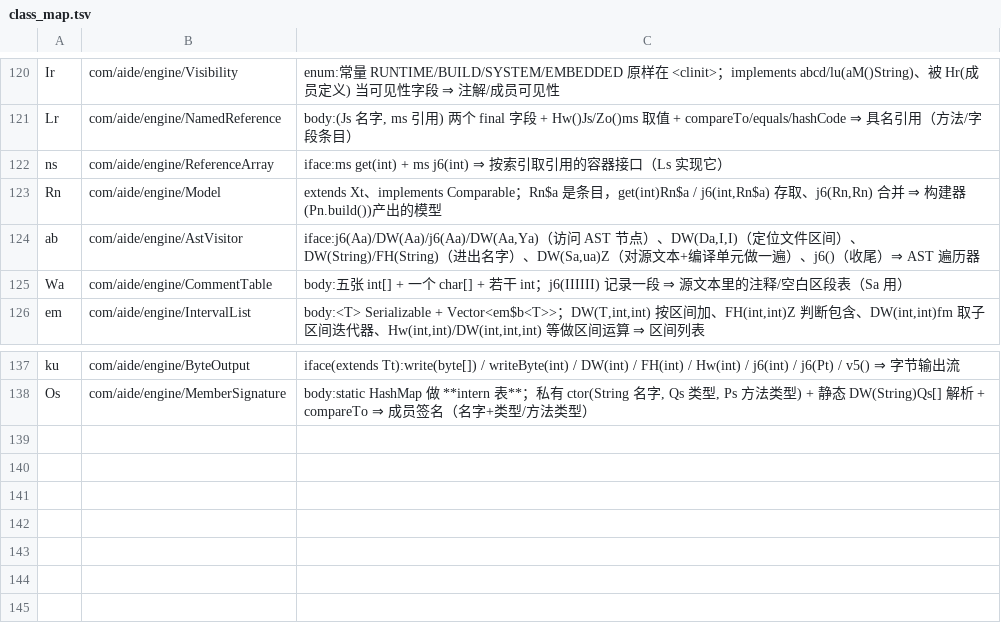
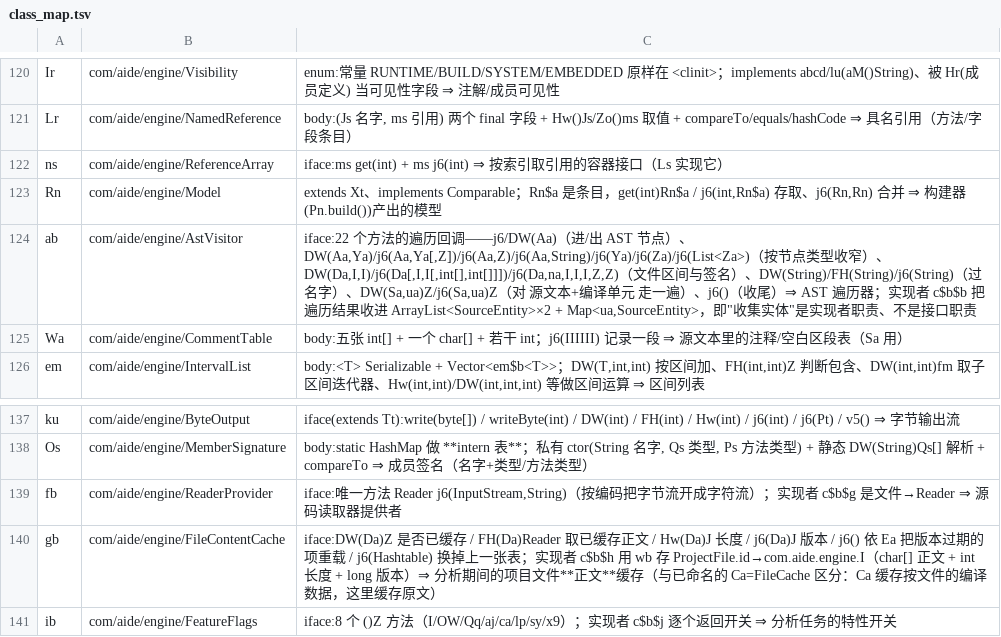
Before and after one commit to f401/MyAIDEProEnchanted, a TSV file: jobs/engine/class_map.tsv, drawn as a sheet; only a part is shown, gaps mark what is left out.

Commit message:
修正 abcd/{ab,fb,gb,ib} 的归属：从 com/aide/engine 挪回 abcd
上一批把 4 个内部回调接口当成 com/aide/engine/* 的类（no-class，FART 根本不会改），
实际探针是 Labcd/{ab,fb,gb,ib};。同时发现 abcd/ab 早前已命名成 AstVisitor，
本轮把这 4 行并进 jobs/engine，并把重复的 ab 合并成一条：

- ab  → com/aide/engine/AstVisitor       （保留原名：22 个方法的遍历回调，
                                           实现者 c$b$b 才负责收集 SourceEntity）
- fb  → com/aide/engine/ReaderProvider   （Reader(InputStream,String) 按编码开流）
- gb  → com/aide/engine/FileContentCache （正文+长度+版本；Ca=FileCache 缓存的是编译数据）
- ib  → com/aide/engine/FeatureFlags     （8 个 ()Z 开关）

顺带清掉 aide_engine/comments.tsv 里 4 条悬空注释，改在 engine 侧写。
门禁：validate_mappings ✔ / verify_members 不一致 0 / inherit 0-0-0 /
pkgclose 0 / innercheck 0-0-0 / famcheck 0-0 / validate_tiny ✔ / round-trip ✔
基线：类 3967 / 成员 27444 / 参数 22167 / 注释 31411

```diff
--- a/jobs/engine/class_map.tsv
+++ b/jobs/engine/class_map.tsv
@@ -123,3 +123,3 @@ ns	com/aide/engine/ReferenceArray	iface:ms get(int) + ms j6(int) ⇒ 按索引
 Rn	com/aide/engine/Model	extends Xt、implements Comparable；Rn$a 是条目，get(int)Rn$a / j6(int,Rn$a) 存取、j6(Rn,Rn) 合并 ⇒ 构建器(Pn.build())产出的模型
-ab	com/aide/engine/AstVisitor	iface:j6(Aa)/DW(Aa)/j6(Aa)/DW(Aa,Ya)（访问 AST 节点）、DW(Da,I,I)（定位文件区间）、DW(String)/FH(String)（进出名字）、DW(Sa,ua)Z（对源文本+编译单元做一遍）、j6()（收尾）⇒ AST 遍历器
+ab	com/aide/engine/AstVisitor	iface:22 个方法的遍历回调——j6/DW(Aa)（进/出 AST 节点）、DW(Aa,Ya)/j6(Aa,Ya[,Z])/j6(Aa,Z)/j6(Aa,String)/j6(Ya)/j6(Za)/j6(List<Za>)（按节点类型收窄）、DW(Da,I,I)/j6(Da[,I,I[,int[],int[]]])/j6(Da,na,I,I,I,Z,Z)（文件区间与签名）、DW(String)/FH(String)/j6(String)（过名字）、DW(Sa,ua)Z/j6(Sa,ua)Z（对 源文本+编译单元 走一遍）、j6()（收尾）⇒ AST 遍历器；实现者 c$b$b 把遍历结果收进 ArrayList<SourceEntity>×2 + Map<ua,SourceEntity>，即"收集实体"是实现者职责、不是接口职责
 Wa	com/aide/engine/CommentTable	body:五张 int[] + 一个 char[] + 若干 int；j6(IIIIII) 记录一段 ⇒ 源文本里的注释/空白区段表（Sa 用）
@@ -138 +138,4 @@ ku	com/aide/engine/ByteOutput	iface(extends Tt):write(byte[]) / writeByte(int) /
 Os	com/aide/engine/MemberSignature	body:static HashMap 做 **intern 表**；私有 ctor(String 名字, Qs 类型, Ps 方法类型) + 静态 DW(String)Qs[] 解析 + compareTo ⇒ 成员签名（名字+类型/方法类型）
+fb	com/aide/engine/ReaderProvider	iface:唯一方法 Reader j6(InputStream,String)（按编码把字节流开成字符流）；实现者 c$b$g 是文件→Reader ⇒ 源码读取器提供者
+gb	com/aide/engine/FileContentCache	iface:DW(Da)Z 是否已缓存 / FH(Da)Reader 取已缓存正文 / Hw(Da)J 长度 / j6(Da)J 版本 / j6() 依 Ea 把版本过期的项重载 / j6(Hashtable) 换掉上一张表；实现者 c$b$h 用 wb 存 ProjectFile.id→com.aide.engine.I（char[] 正文 + int 长度 + long 版本）⇒ 分析期间的项目文件**正文**缓存（与已命名的 Ca=FileCache 区分：Ca 缓存按文件的编译数据，这里缓存原文）
+ib	com/aide/engine/FeatureFlags	iface:8 个 ()Z 方法（I/OW/Qq/aj/ca/lp/sy/x9）；实现者 c$b$j 逐个返回开关 ⇒ 分析任务的特性开关
```
Also changed, not shown: jobs/aide_engine/class_map.tsv, jobs/aide_engine/comments.tsv, 5 other files.
